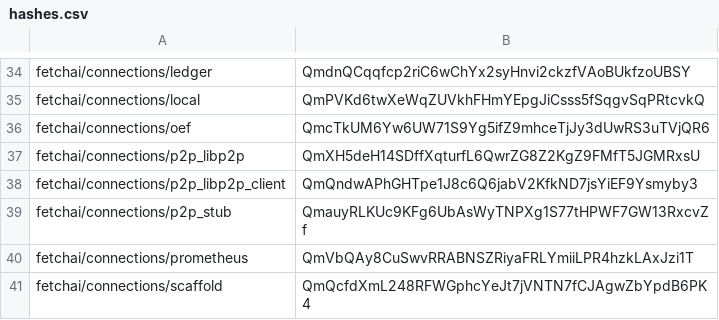
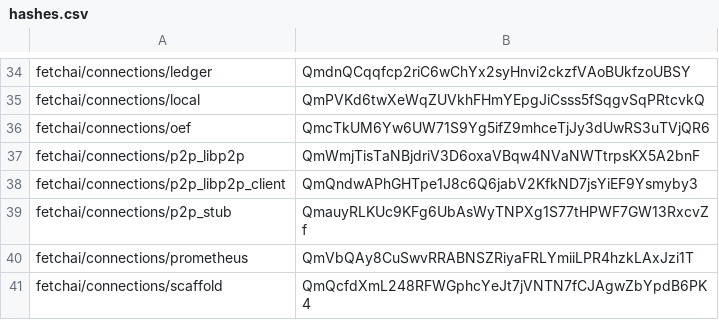
Before and after one commit to legendarydeveloper919/agents-aea, a CSV file: packages/hashes.csv, drawn as a sheet; only a part is shown, gaps mark what is left out.

```diff
--- a/packages/hashes.csv
+++ b/packages/hashes.csv
@@ -36,3 +36,3 @@ fetchai/connections/local,QmPVKd6twXeWqZUVkhFHmYEpgJiCsss5fSqgvSqPRtcvkQ
 fetchai/connections/oef,QmcTkUM6Yw6UW71S9Yg5ifZ9mhceTjJy3dUwRS3uTVjQR6
-fetchai/connections/p2p_libp2p,QmXH5deH14SDffXqturfL6QwrZG8Z2KgZ9FMfT5JGMRxsU
+fetchai/connections/p2p_libp2p,QmWmjTisTaNBjdriV3D6oxaVBqw4NVaNWTtrpsKX5A2bnF
 fetchai/connections/p2p_libp2p_client,QmQndwAPhGHTpe1J8c6Q6jabV2KfkND7jsYiEF9Ysmyby3
```
Also changed, not shown: 6 other files.
